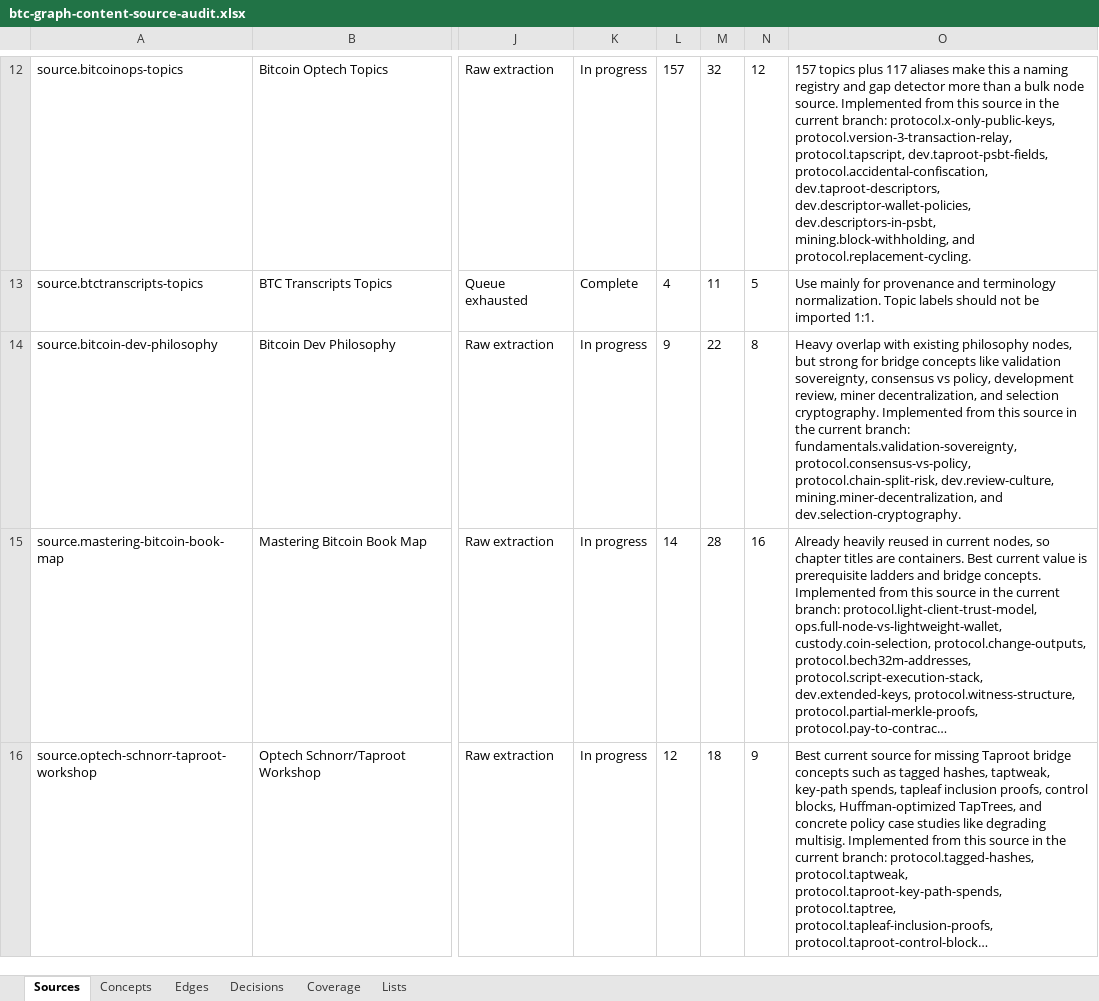
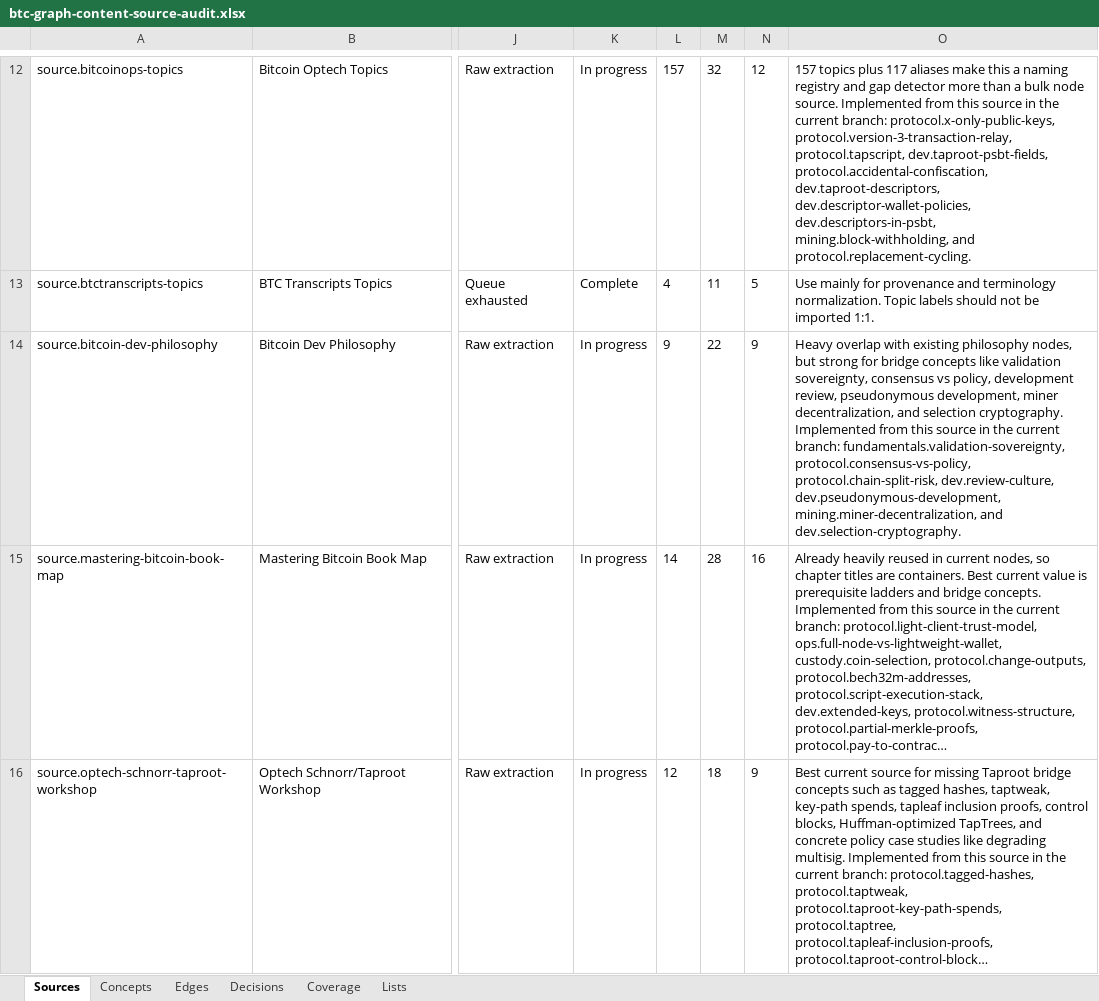
Before and after one commit to brenorb/btc-graph, an Excel workbook: outputs/content-source-audit/btc-graph-content-source-audit.xlsx, sheet Sources, drawn as a sheet; only a part is shown, gaps mark what is left out; long unchanged cells end in …; values as stored, in another font and other column widths than the file's, no borders; the diff names each change by its address in the sheet, - before the commit and + after, or states it on an @@ line.

Commit message:
feat: add pseudonymous development concept

```diff
--- a/outputs/content-source-audit/btc-graph-content-source-audit.xlsx (sheet Sources)
+++ b/outputs/content-source-audit/btc-graph-content-source-audit.xlsx (sheet Sources)
-N14: 8
+N14: 9
-O14: …development review, miner decentralization, and selection cryptography. Implemented from this source in the current branch: fundamentals.validation-sovereignty, protocol.consensus-vs-policy, protocol.chain-split-risk, dev.review-culture, mining.miner-decentralization, and…
+O14: …development review, pseudonymous development, miner decentralization, and selection cryptography. Implemented from this source in the current branch: fundamentals.validation-sovereignty, protocol.consensus-vs-policy, protocol.chain-split-risk, dev.review-culture, dev.pseudonymous-development, mining.miner-decentralization, and…
```
Also changed, not shown: sheet Concepts, sheet Decisions, sheet Edges, sheet Coverage, 8 other files.
